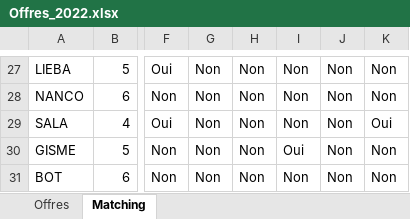
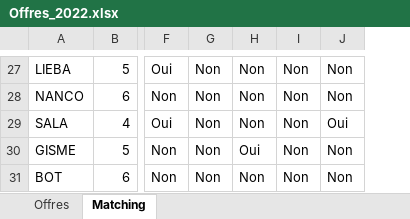
Before and after one commit to Gdeterline/carpooling, an Excel workbook: Offres_2022.xlsx, sheet Matching, drawn as a sheet; only a part is shown, gaps mark what is left out; values as stored, in another font and other column widths than the file's, no cell formats; the diff covers the shown part only; the diff names each change by its address in the sheet, - before the commit and + after, or states it on an @@ line.

```diff
--- a/Offres_2022.xlsx (sheet Matching)
+++ b/Offres_2022.xlsx (sheet Matching)
-column J, rows 27-31: all Non
-H30: Non
+H30: Oui
-I30: Oui
+I30: Non
```
Also changed, not shown: 14 edited cells elsewhere in this sheet, cell formats, Demandes_2022.xlsx, Repartition_Voiture_tryout.xlsx, 2 other files.
